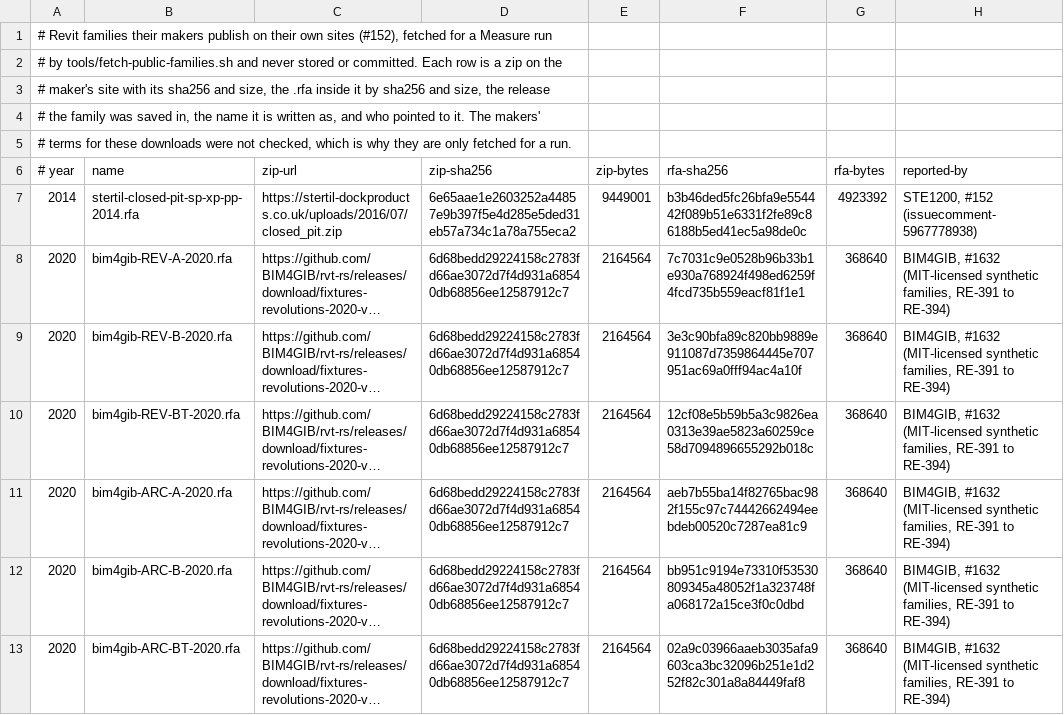
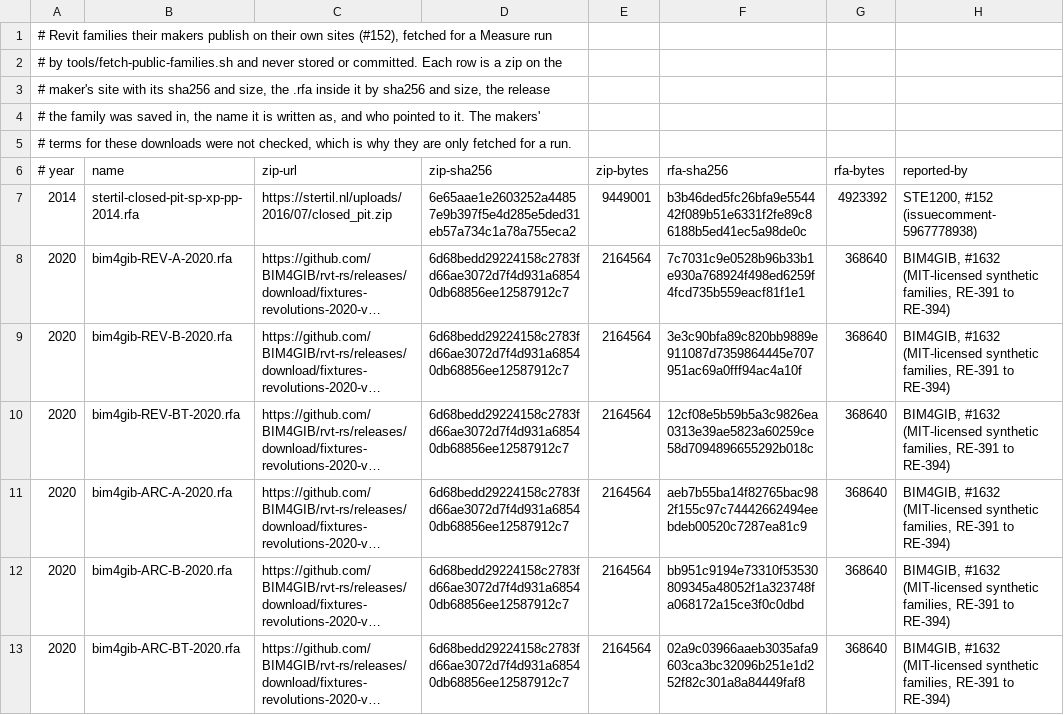
Before and after one commit to DrunkOnJava/rvt-rs, a TSV file: research/public-families.tsv, drawn as a sheet; long unchanged cells end in …; the diff names each change by its address in the sheet, - before the commit and + after, or states it on an @@ line.

Commit message:
fix(corpus): fetch the Revit 2014 Stertil family from the maker's Dutch site, which serves the same pinned zip (#152)

```diff
--- a/research/public-families.tsv
+++ b/research/public-families.tsv
-C7 (zip-url): https://stertil-dockproducts.co.uk/uploads/2016/07/closed_pit.zip
+C7 (zip-url): https://stertil.nl/uploads/2016/07/closed_pit.zip
```
